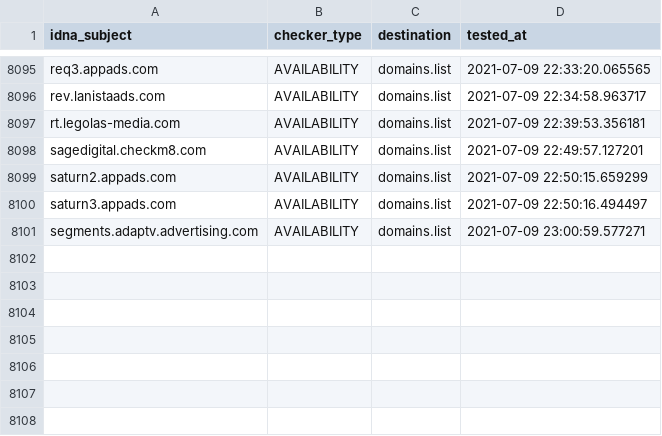
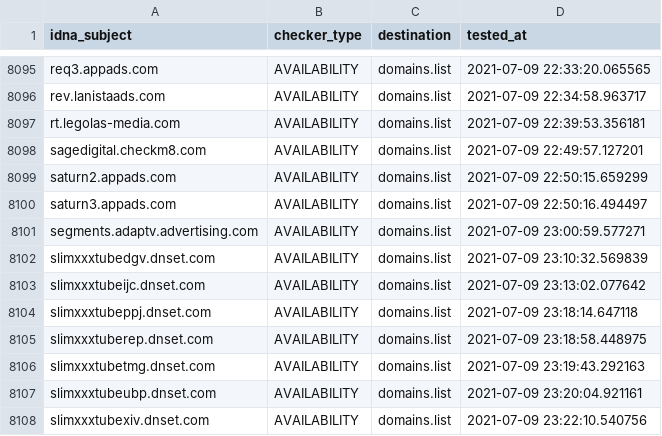
Before and after one commit to Ultimate-Hosts-Blacklist/Michael_Trimms_Hosts, a CSV file: .pyfunceble/inactive.csv, drawn as a sheet; only a part is shown, gaps mark what is left out; the diff names each change by its address in the sheet, - before the commit and + after, or states it on an @@ line.

```diff
--- a/.pyfunceble/inactive.csv
+++ b/.pyfunceble/inactive.csv
+row 8102: slimxxxtubedgv.dnset.com | AVAILABILITY | domains.list | 2021-07-09 23:10:32.569839
+row 8103: slimxxxtubeijc.dnset.com | AVAILABILITY | domains.list | 2021-07-09 23:13:02.077642
+row 8104: slimxxxtubeppj.dnset.com | AVAILABILITY | domains.list | 2021-07-09 23:18:14.647118
+row 8105: slimxxxtuberep.dnset.com | AVAILABILITY | domains.list | 2021-07-09 23:18:58.448975
+row 8106: slimxxxtubetmg.dnset.com | AVAILABILITY | domains.list | 2021-07-09 23:19:43.292163
+row 8107: slimxxxtubeubp.dnset.com | AVAILABILITY | domains.list | 2021-07-09 23:20:04.921161
+row 8108: slimxxxtubexiv.dnset.com | AVAILABILITY | domains.list | 2021-07-09 23:22:10.540756
```
Also changed, not shown: 13 other files.
